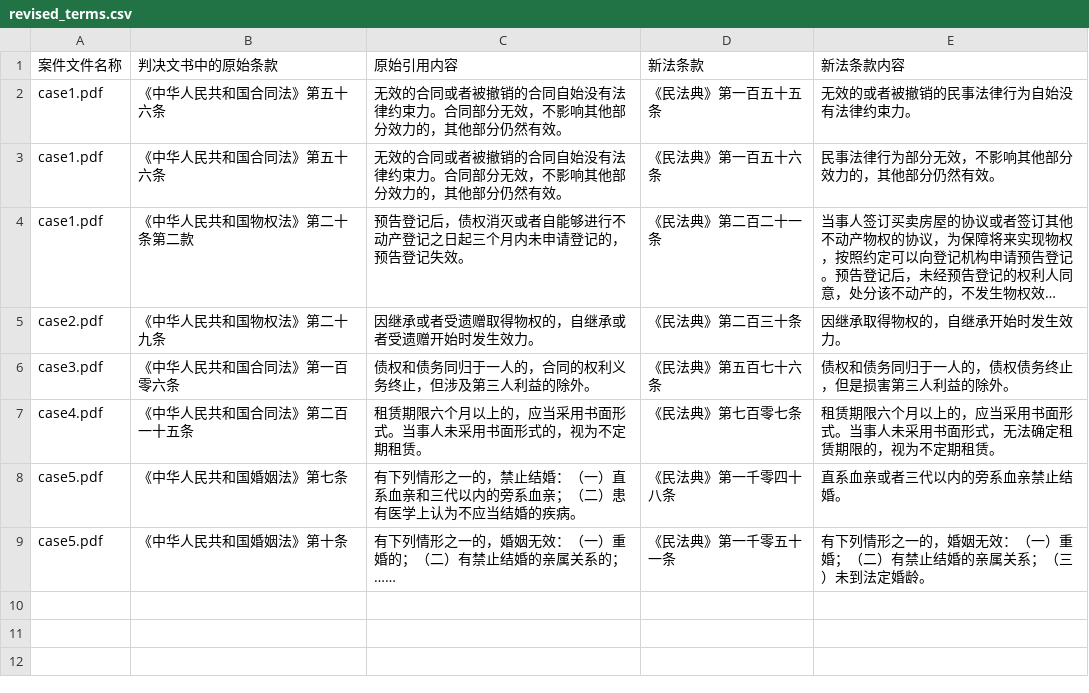
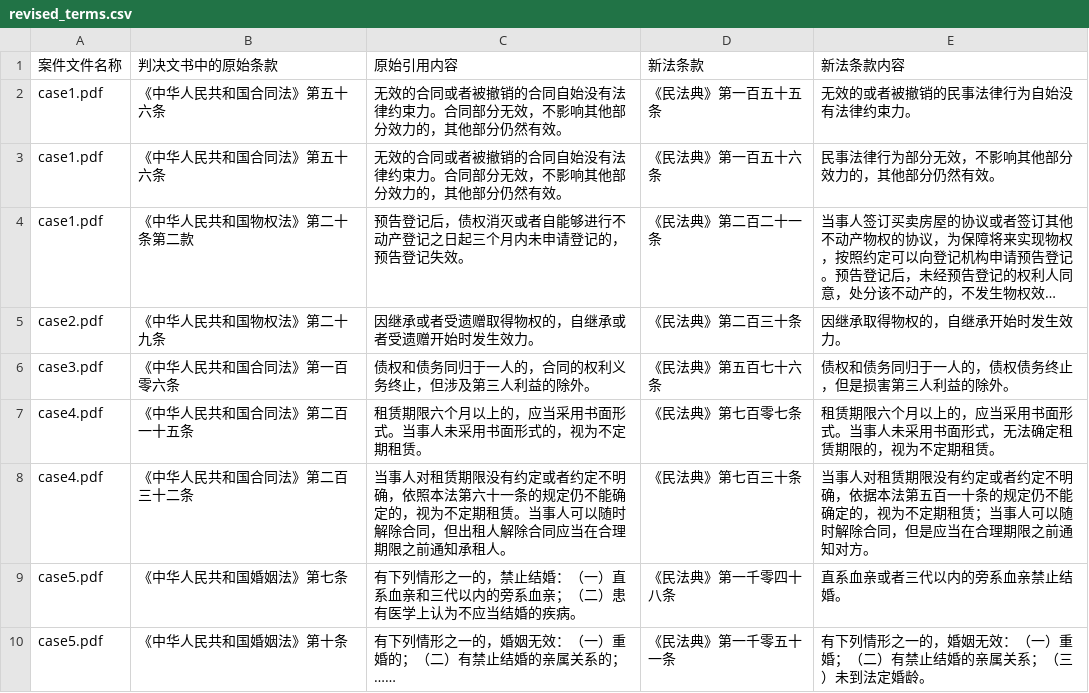
Before and after one commit to Osmosis-AI/Toolathlon, a CSV file: tasks/finalpool/detect-revised-terms/groundtruth_workspace/revised_terms.csv, drawn as a sheet; long unchanged cells end in ….

```diff
--- a/tasks/finalpool/detect-revised-terms/groundtruth_workspace/revised_terms.csv
+++ b/tasks/finalpool/detect-revised-terms/groundtruth_workspace/revised_terms.csv
@@ -7,2 +7,3 @@ case3.pdf,《中华人民共和国合同法》第一百零六条,债权和债务
 case4.pdf,《中华人民共和国合同法》第二百一十五条,租赁期限六个月以上的，应当采用书面形式。当事人未采用书面形式的，视为不定期租赁。,《民法典》第七百零七条,租赁期限六个月以上的，应当采用书面形式。当事人未采用书面形式，无法确定租赁期限的，视为不定期租赁。
+case4.pdf,《中华人民共和国合同法》第二百三十二条,当事人对租赁期限没有约定或者约定不明确，依照本法第六十一条的规定仍不能确定的，视为不定期租赁。当事人可以随时解除合同，但出租人解除合同应当在合理期限之前通知承租人。,《民法典》第七百三十条,当事人对租赁期限没有约定或者约定不明确，依据本法第五百一十条的规定仍不能确定的，视为不定期租赁；当事人可以随时解除合同，但是应当在合理期限之前通知对方。
 case5.pdf,《中华人民共和国婚姻法》第七条,有下列情形之一的，禁止结婚：（一）直系血亲和三代以内的旁系血亲；（二）患有医学上认为不应当结婚的疾病。,《民法典》第一千零四十八条,直系血亲或者三代以内的旁系血亲禁止结婚。
```
Also changed, not shown: 2 other files.
